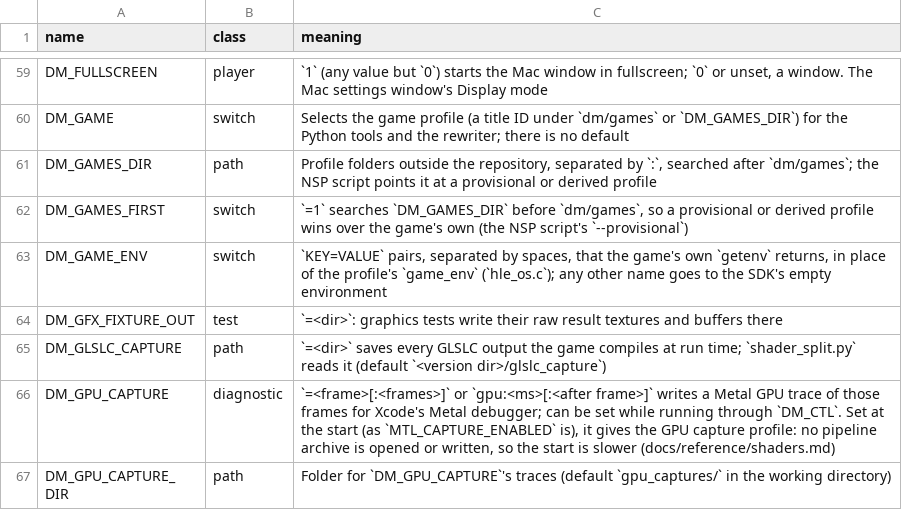
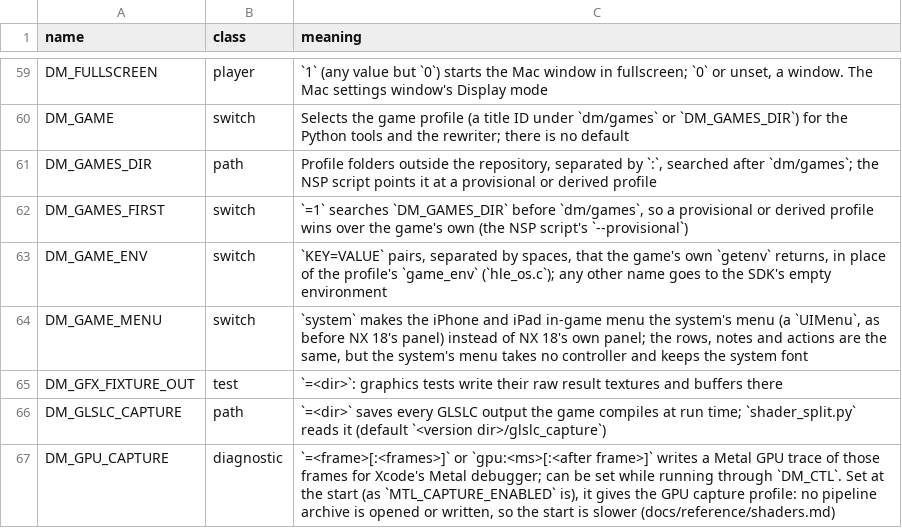
Before and after one commit to kencalx/NX18, a TSV file: docs/env_switches.tsv, drawn as a sheet; only a part is shown, gaps mark what is left out; the shorter side is filled out with more unchanged rows; the diff names each change by its address in the sheet, - before the commit and + after, or states it on an @@ line.

```diff
--- a/docs/env_switches.tsv
+++ b/docs/env_switches.tsv
+row 64: DM_GAME_MENU | switch | `system` makes the iPhone and iPad in-game menu the system's menu (a `UIMenu`, as before NX 18's panel) instead of NX 18's own panel; the rows, notes and actions are the same, but the system's menu takes no controller and keeps the system font
```
Also changed, not shown: 16 other files.
